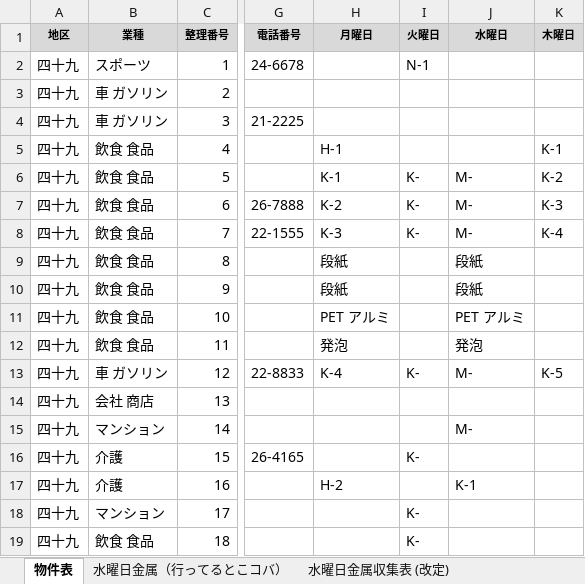
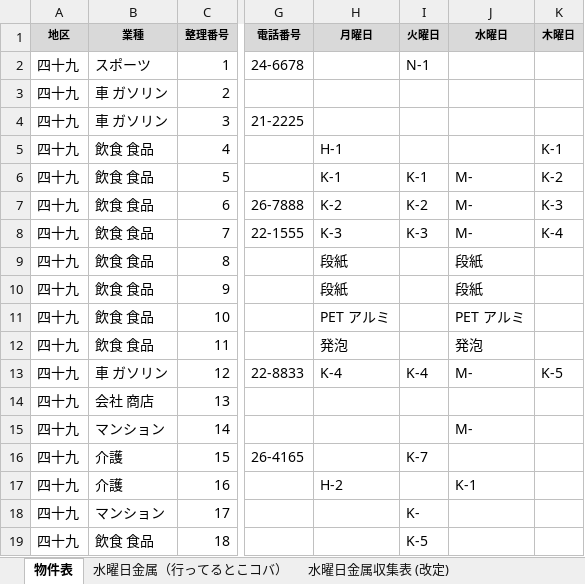
Before and after one commit to congfing/uenoseisou2.3, an Excel workbook: 2026年度物件表_KMN置換.xlsx, sheet 物件表, drawn as a sheet; only a part is shown, gaps mark what is left out; values as stored, in another font and other column widths than the file's, no borders; the diff covers the shown part only; the diff names each change by its address in the sheet, - before the commit and + after, or states it on an @@ line.

Commit message:
Apply latest property table emails

```diff
--- a/2026年度物件表_KMN置換.xlsx (sheet 物件表)
+++ b/2026年度物件表_KMN置換.xlsx (sheet 物件表)
-I6 (火曜日): K-
+I6 (火曜日): K-1
-I7 (火曜日): K-
+I7 (火曜日): K-2
-I8 (火曜日): K-
+I8 (火曜日): K-3
-I13 (火曜日): K-
+I13 (火曜日): K-4
-I16 (火曜日): K-
+I16 (火曜日): K-7
-I19 (火曜日): K-
+I19 (火曜日): K-5
```
Also changed, not shown: 54 edited cells elsewhere in this sheet, 1 other file.
